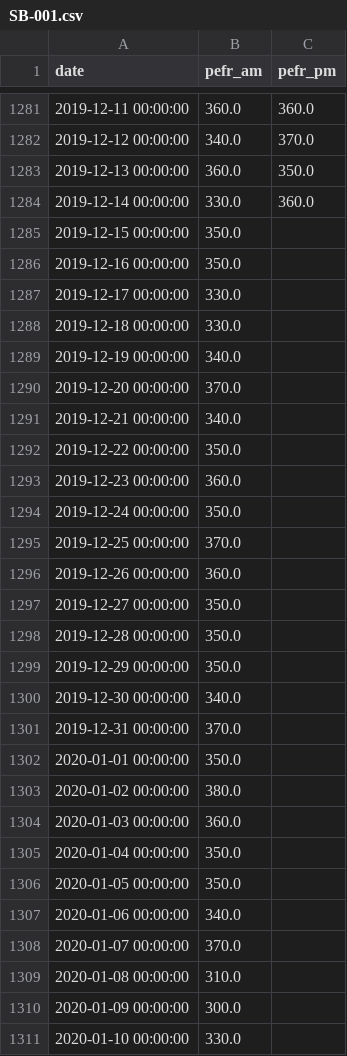
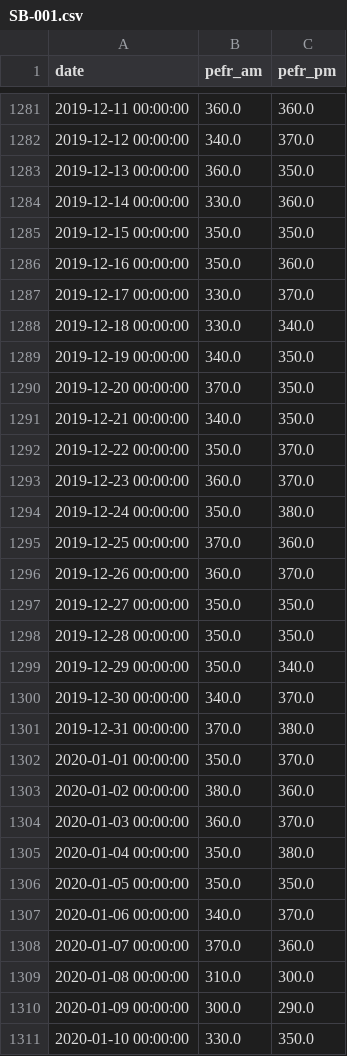
Before and after one commit to ARena18/clustering-patients, a CSV file: impute/data_imputed_year/patients/SB-001.csv, drawn as a sheet; only a part is shown, gaps mark what is left out; the diff covers the shown part only.

```diff
--- a/impute/data_imputed_year/patients/SB-001.csv
+++ b/impute/data_imputed_year/patients/SB-001.csv
@@ -1284,28 +1284,28 @@ date,pefr_am,pefr_pm
 2019-12-14 00:00:00,330.0,360.0
-2019-12-15 00:00:00,350.0,
-2019-12-16 00:00:00,350.0,
-2019-12-17 00:00:00,330.0,
-2019-12-18 00:00:00,330.0,
-2019-12-19 00:00:00,340.0,
-2019-12-20 00:00:00,370.0,
-2019-12-21 00:00:00,340.0,
-2019-12-22 00:00:00,350.0,
-2019-12-23 00:00:00,360.0,
-2019-12-24 00:00:00,350.0,
-2019-12-25 00:00:00,370.0,
-2019-12-26 00:00:00,360.0,
-2019-12-27 00:00:00,350.0,
-2019-12-28 00:00:00,350.0,
-2019-12-29 00:00:00,350.0,
-2019-12-30 00:00:00,340.0,
-2019-12-31 00:00:00,370.0,
-2020-01-01 00:00:00,350.0,
-2020-01-02 00:00:00,380.0,
-2020-01-03 00:00:00,360.0,
-2020-01-04 00:00:00,350.0,
-2020-01-05 00:00:00,350.0,
-2020-01-06 00:00:00,340.0,
-2020-01-07 00:00:00,370.0,
-2020-01-08 00:00:00,310.0,
-2020-01-09 00:00:00,300.0,
-2020-01-10 00:00:00,330.0,
+2019-12-15 00:00:00,350.0,350.0
+2019-12-16 00:00:00,350.0,360.0
+2019-12-17 00:00:00,330.0,370.0
+2019-12-18 00:00:00,330.0,340.0
+2019-12-19 00:00:00,340.0,350.0
+2019-12-20 00:00:00,370.0,350.0
+2019-12-21 00:00:00,340.0,350.0
+2019-12-22 00:00:00,350.0,370.0
+2019-12-23 00:00:00,360.0,370.0
+2019-12-24 00:00:00,350.0,380.0
+2019-12-25 00:00:00,370.0,360.0
+2019-12-26 00:00:00,360.0,370.0
+2019-12-27 00:00:00,350.0,350.0
+2019-12-28 00:00:00,350.0,350.0
+2019-12-29 00:00:00,350.0,340.0
+2019-12-30 00:00:00,340.0,370.0
+2019-12-31 00:00:00,370.0,380.0
+2020-01-01 00:00:00,350.0,370.0
+2020-01-02 00:00:00,380.0,360.0
+2020-01-03 00:00:00,360.0,370.0
+2020-01-04 00:00:00,350.0,380.0
+2020-01-05 00:00:00,350.0,350.0
+2020-01-06 00:00:00,340.0,370.0
+2020-01-07 00:00:00,370.0,360.0
+2020-01-08 00:00:00,310.0,300.0
+2020-01-09 00:00:00,300.0,290.0
+2020-01-10 00:00:00,330.0,350.0
```
Also changed, not shown: 22 added rows and 5 edited cells elsewhere in this file, impute/data_imputed_year/demographic.csv, impute/data_imputed_year/demographic_all.csv, 24 other files.
